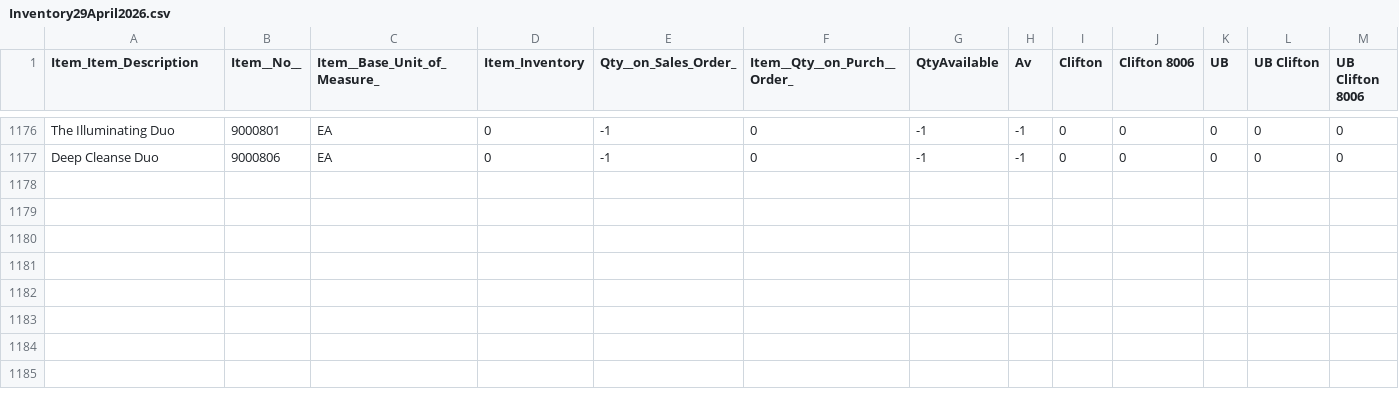
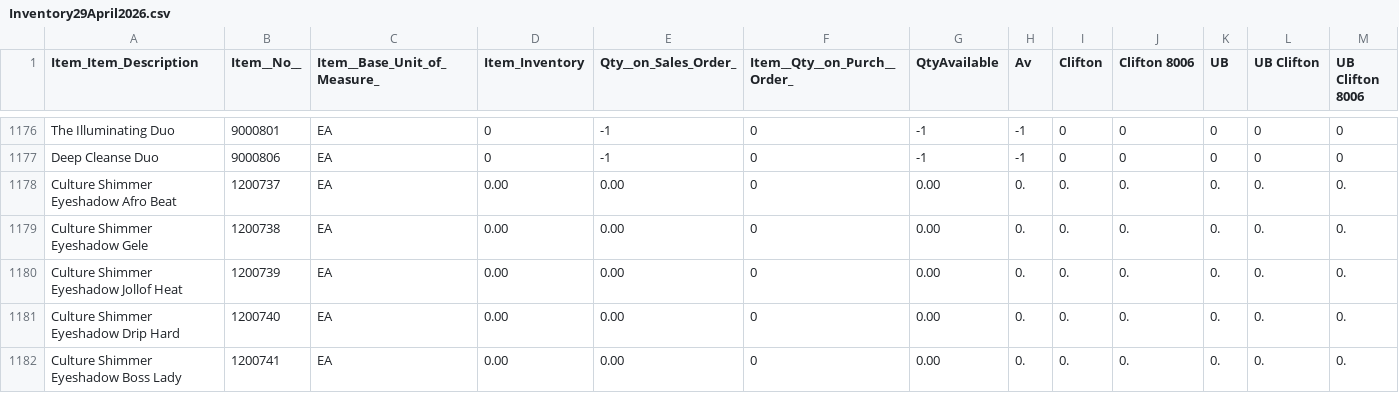
Before and after one commit to amitverma102/SupplyChainMCP, a CSV file: Inventory/Inventory29April2026.csv, drawn as a sheet; only a part is shown, gaps mark what is left out; rows hold the shown columns only; the diff names each change by its address in the sheet, - before the commit and + after, or states it on an @@ line.

Commit message:
updated inventory files

```diff
--- a/Inventory/Inventory29April2026.csv
+++ b/Inventory/Inventory29April2026.csv
+row 1178: Culture Shimmer Eyeshadow Afro Beat | 1200737 | EA | 0.00 | 0.00 | 0 | 0.00 | 0. | 0. | 0. | 0. | 0. | 0.
+row 1179: Culture Shimmer Eyeshadow Gele | 1200738 | EA | 0.00 | 0.00 | 0 | 0.00 | 0. | 0. | 0. | 0. | 0. | 0.
+row 1180: Culture Shimmer Eyeshadow Jollof Heat | 1200739 | EA | 0.00 | 0.00 | 0 | 0.00 | 0. | 0. | 0. | 0. | 0. | 0.
+row 1181: Culture Shimmer Eyeshadow Drip Hard | 1200740 | EA | 0.00 | 0.00 | 0 | 0.00 | 0. | 0. | 0. | 0. | 0. | 0.
+row 1182: Culture Shimmer Eyeshadow Boss Lady | 1200741 | EA | 0.00 | 0.00 | 0 | 0.00 | 0. | 0. | 0. | 0. | 0. | 0.
```
Also changed, not shown: Inventory/Inventory29Mar2026.csv, 6 other files.
